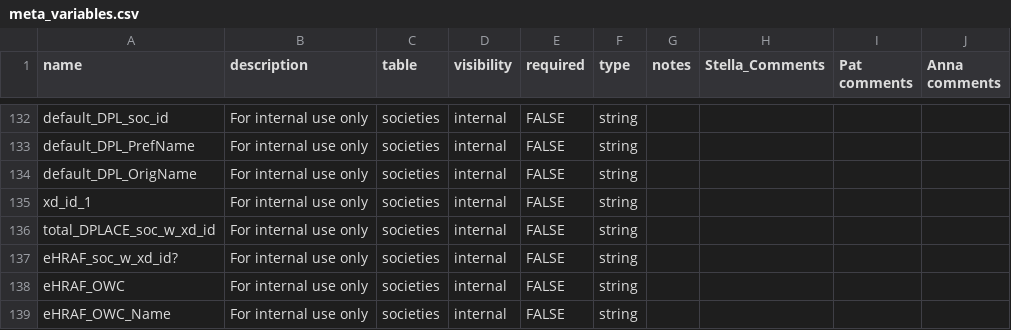
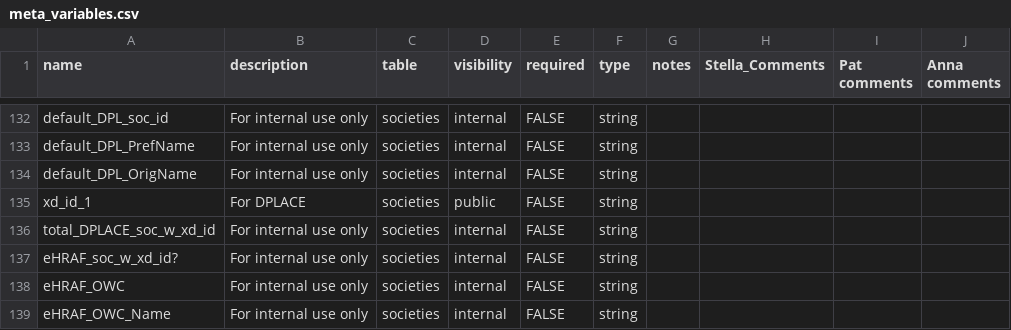
Before and after one commit to theglobaljukebox/cantometrics, a CSV file: etc/meta_variables.csv, drawn as a sheet; only a part is shown, gaps mark what is left out.

Commit message:
including more society columns

```diff
--- a/etc/meta_variables.csv
+++ b/etc/meta_variables.csv
@@ -134,3 +134,3 @@ default_DPL_PrefName,For internal use only,societies,internal,FALSE,string,,,,
 default_DPL_OrigName,For internal use only,societies,internal,FALSE,string,,,,
-xd_id_1,For internal use only,societies,internal,FALSE,string,,,,
+xd_id_1,For DPLACE,societies,public,FALSE,string,,,,
 total_DPLACE_soc_w_xd_id,For internal use only,societies,internal,FALSE,string,,,,
```
Also changed, not shown: 2 other files.
